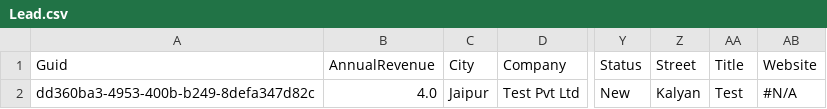
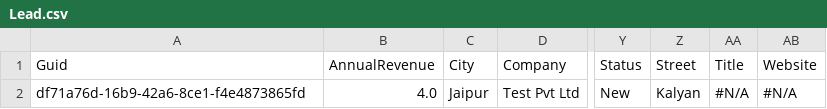
Before and after one commit to prodlytestuser/CPQTest9, a CSV file: Lead.csv, drawn as a sheet; only a part is shown, gaps mark what is left out; the diff names each change by its address in the sheet, - before the commit and + after, or states it on an @@ line.

```diff
--- a/Lead.csv
+++ b/Lead.csv
-A2 (Guid): dd360ba3-4953-400b-b249-8defa347d82c
+A2 (Guid): df71a76d-16b9-42a6-8ce1-f4e4873865fd
-AA2 (Title): Test
+AA2 (Title): #N/A
```
Also changed, not shown: Account.csv, Asset.csv, 3 other files.
